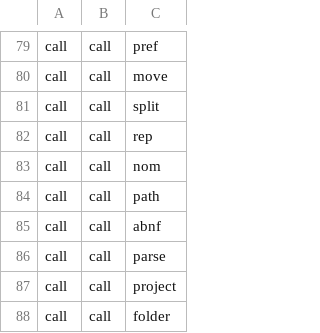
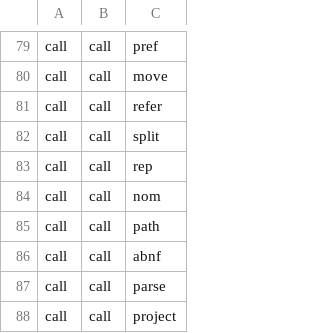
Before and after one commit to aontu-lang/aontu, a TSV file: spec/forms.tsv, drawn as a sheet; only a part is shown, gaps mark what is left out; the shorter side is filled out with more unchanged rows; the diff names each change by its address in the sheet, - before the commit and + after, or states it on an @@ line.

```diff
--- a/spec/forms.tsv
+++ b/spec/forms.tsv
+row 81: call | call | refer
```
Also changed, not shown: 6 other files.
